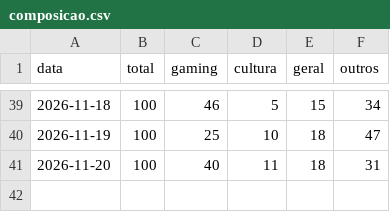
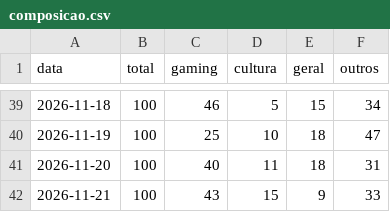
Before and after one commit to MiiguelSilvaa/gta6-hype, a CSV file: data/noticias/composicao.csv, drawn as a sheet; only a part is shown, gaps mark what is left out; the diff names each change by its address in the sheet, - before the commit and + after, or states it on an @@ line.

```diff
--- a/data/noticias/composicao.csv
+++ b/data/noticias/composicao.csv
+row 42: 2026-11-21 | 100 | 43 | 15 | 9 | 33
```
Also changed, not shown: data/reddit/r_gta6_diario.csv, 2 other files.
